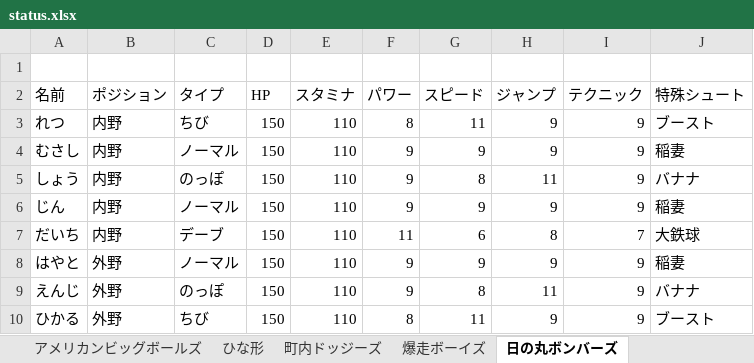
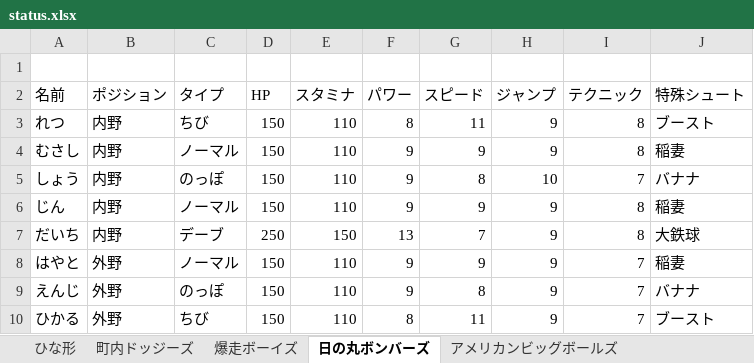
Before and after one commit to rhmgoto/newdodge, an Excel workbook: data/status.xlsx, sheet 日の丸ボンバーズ, drawn as a sheet; values as stored, in another font and other column widths than the file's, no borders; the diff names each change by its address in the sheet, - before the commit and + after, or states it on an @@ line.

```diff
--- a/data/status.xlsx (sheet 日の丸ボンバーズ)
+++ b/data/status.xlsx (sheet 日の丸ボンバーズ)
@@ sheet tab order changed: ひな形 | 町内ドッジーズ | 爆走ボーイズ | 日の丸ボンバーズ | アメリカンビッグボールズ @@
-I3:I4 (テクニック): 9
+I3:I4 (テクニック): 8
-H5 (ジャンプ): 11
+H5 (ジャンプ): 10
-I5 (テクニック): 9
+I5 (テクニック): 7
-I6 (テクニック): 9
+I6 (テクニック): 8
-D7 (HP): 150
+D7 (HP): 250
-E7 (スタミナ): 110
+E7 (スタミナ): 150
-F7 (パワー): 11
+F7 (パワー): 13
-G7 (スピード): 6
+G7 (スピード): 7
-H7 (ジャンプ): 8
+H7 (ジャンプ): 9
-I7 (テクニック): 7
+I7 (テクニック): 8
-I8:I10 (テクニック): 9
+I8:I10 (テクニック): 7
-H9 (ジャンプ): 11
+H9 (ジャンプ): 9
```
Also changed, not shown: sheet アメリカンビッグボールズ, 4 other files.
